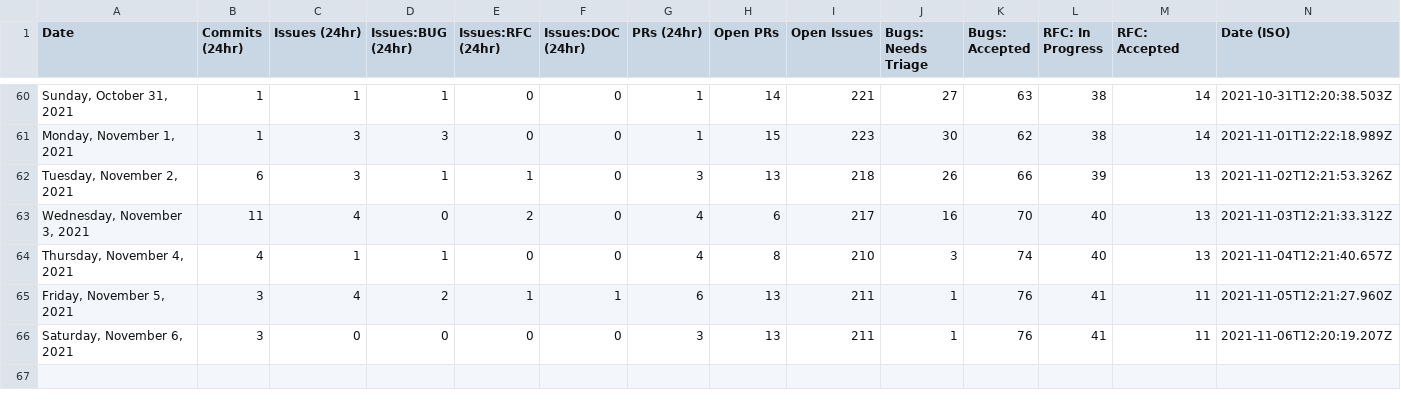
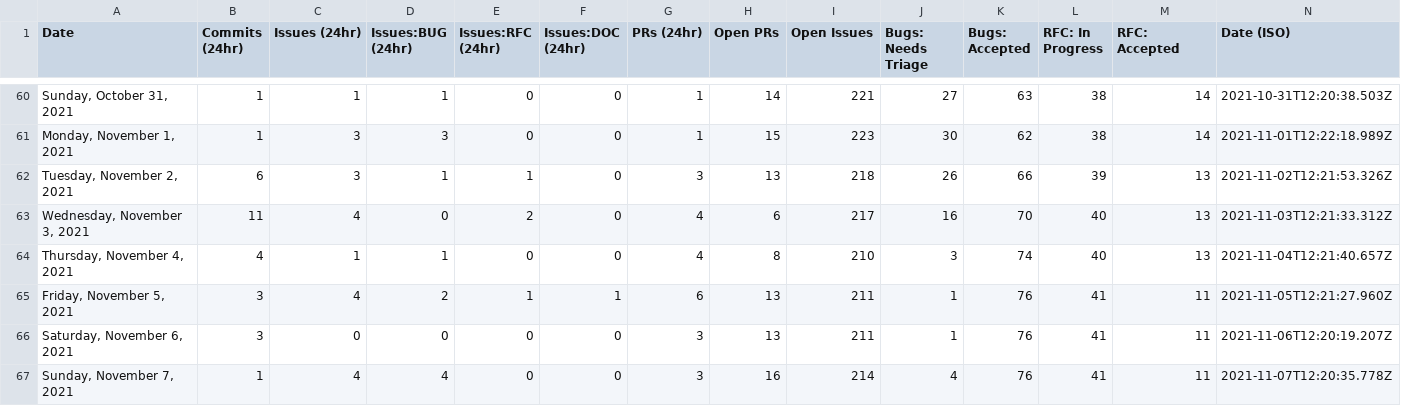
Before and after one commit to albinkc/astro, a CSV file: scripts/stats/stats.csv, drawn as a sheet; only a part is shown, gaps mark what is left out.

```diff
--- a/scripts/stats/stats.csv
+++ b/scripts/stats/stats.csv
@@ -66 +66,2 @@ Date,Commits (24hr),Issues (24hr),Issues:BUG (24hr),Issues:RFC (24hr),Issues:DOC
 "Saturday, November 6, 2021",3,0,0,0,0,3,13,211,1,76,41,11,"2021-11-06T12:20:19.207Z"
+"Sunday, November 7, 2021",1,4,4,0,0,3,16,214,4,76,41,11,"2021-11-07T12:20:35.778Z"
```
